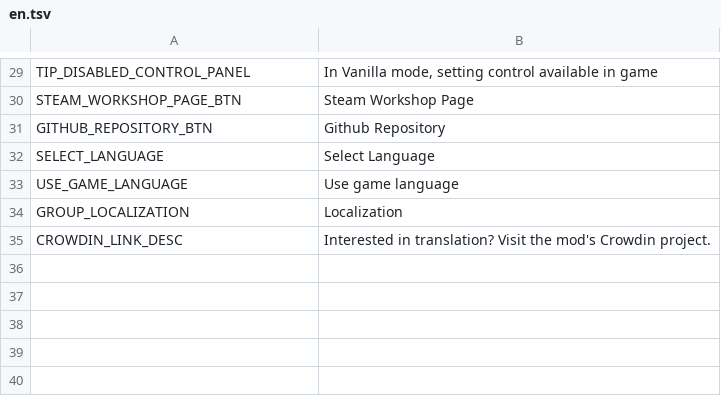
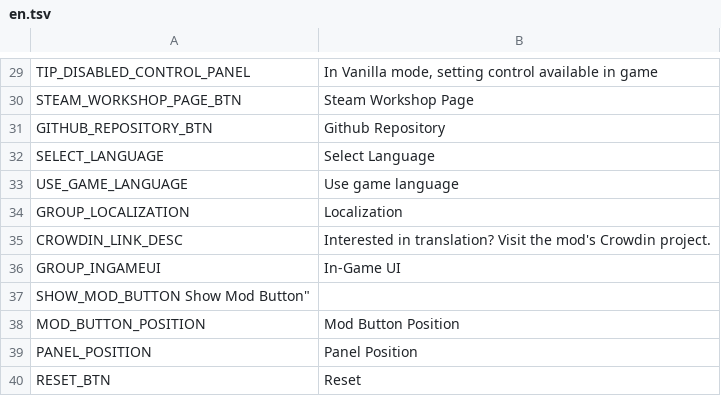
Before and after one commit to neinnew/ADCloudReplacer, a TSV file: Translations/en.tsv, drawn as a sheet; only a part is shown, gaps mark what is left out; the diff names each change by its address in the sheet, - before the commit and + after, or states it on an @@ line.

Commit message:
Update source string

```diff
--- a/Translations/en.tsv
+++ b/Translations/en.tsv
+row 36: GROUP_INGAMEUI | In-Game UI
+row 37: SHOW_MOD_BUTTON Show Mod Button"
+row 38: MOD_BUTTON_POSITION | Mod Button Position
+row 39: PANEL_POSITION | Panel Position
+row 40: RESET_BTN | Reset
```
